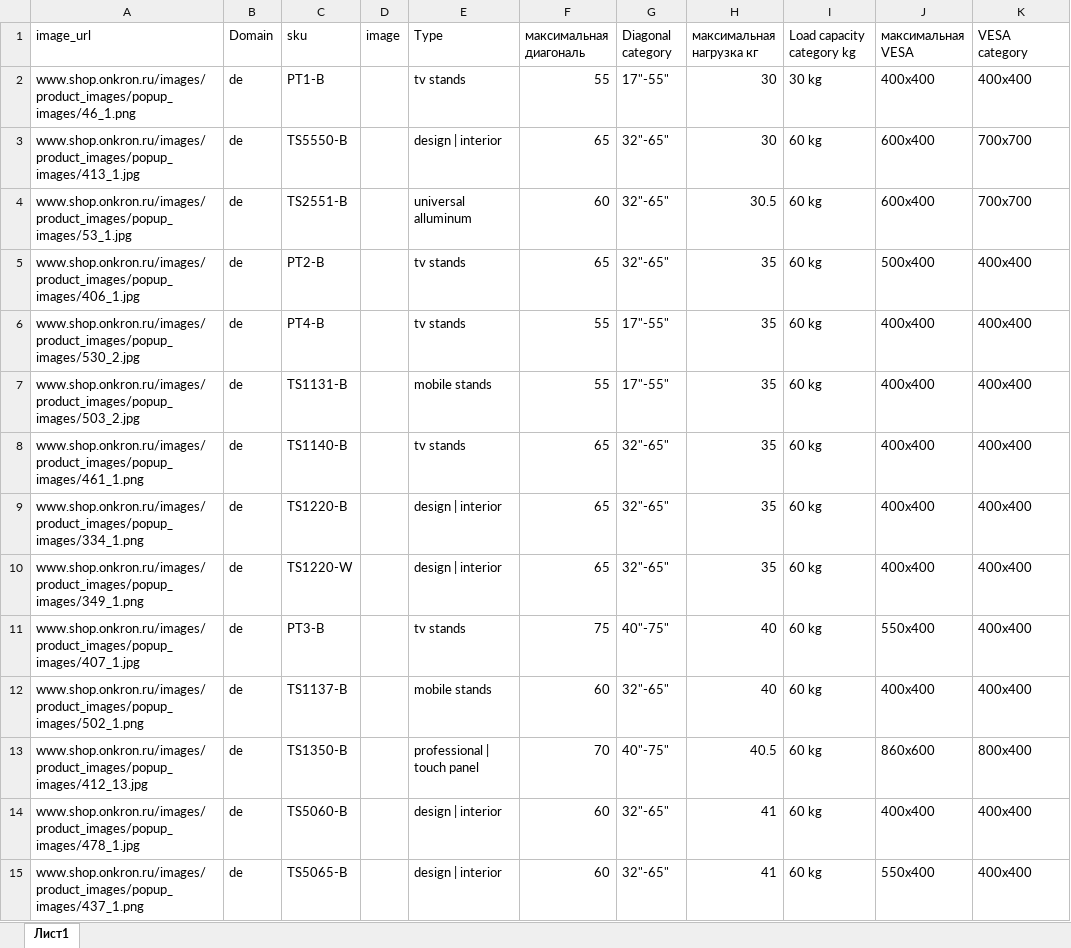
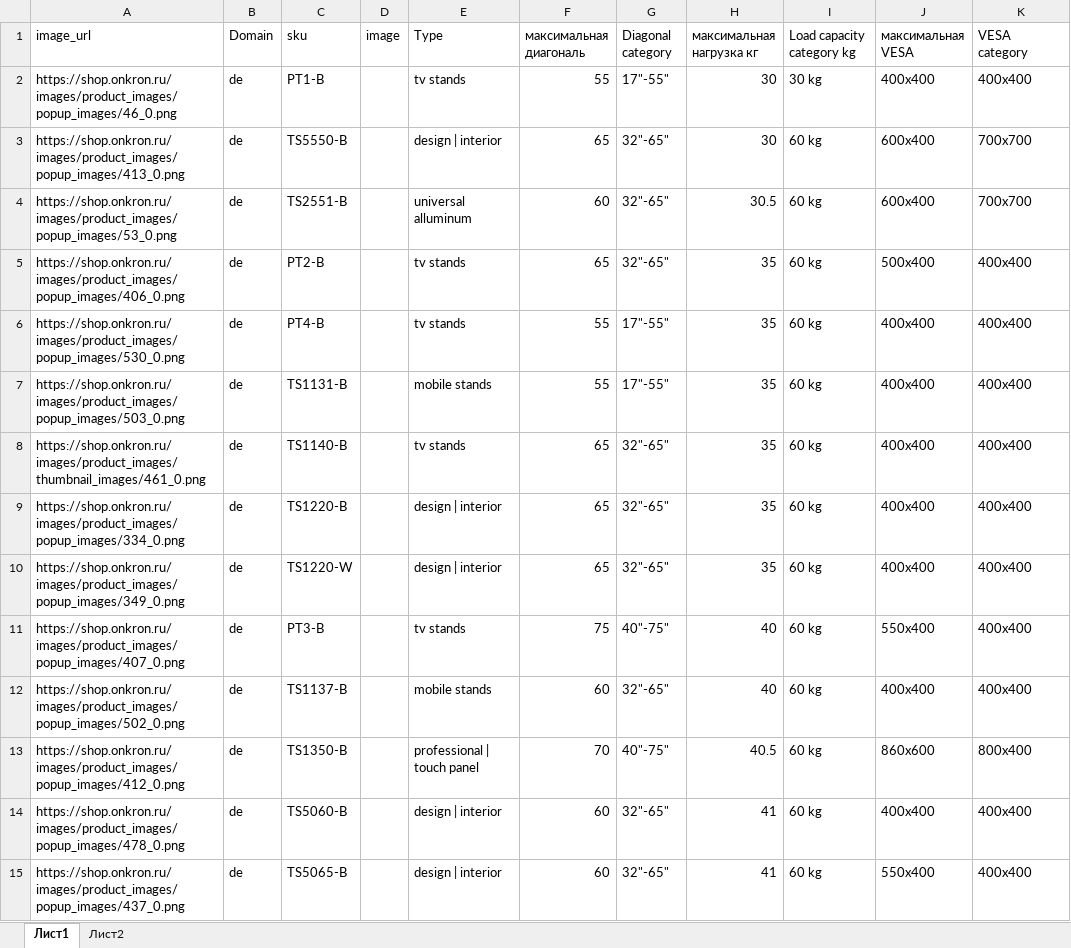
Before and after one commit to katrinaturcha/segmentation, an Excel workbook: sample_test_onkron.xlsx, sheet Лист1, drawn as a sheet; only a part is shown; values as stored, in another font and other column widths than the file's, no borders; table styles not drawn; the diff covers the shown part only; the diff names each change by its address in the sheet, - before the commit and + after, or states it on an @@ line.

```diff
--- a/sample_test_onkron.xlsx (sheet Лист1)
+++ b/sample_test_onkron.xlsx (sheet Лист1)
+sheet tab: Лист2
-A2 (image_url): www.shop.onkron.ru/images/product_images/popup_images/46_1.png
+A2 (image_url): https://shop.onkron.ru/images/product_images/popup_images/46_0.png
-A3 (image_url): www.shop.onkron.ru/images/product_images/popup_images/413_1.jpg
+A3 (image_url): https://shop.onkron.ru/images/product_images/popup_images/413_0.png
-A4 (image_url): www.shop.onkron.ru/images/product_images/popup_images/53_1.jpg
+A4 (image_url): https://shop.onkron.ru/images/product_images/popup_images/53_0.png
-A5 (image_url): www.shop.onkron.ru/images/product_images/popup_images/406_1.jpg
+A5 (image_url): https://shop.onkron.ru/images/product_images/popup_images/406_0.png
-A6 (image_url): www.shop.onkron.ru/images/product_images/popup_images/530_2.jpg
+A6 (image_url): https://shop.onkron.ru/images/product_images/popup_images/530_0.png
-A7 (image_url): www.shop.onkron.ru/images/product_images/popup_images/503_2.jpg
+A7 (image_url): https://shop.onkron.ru/images/product_images/popup_images/503_0.png
-A8 (image_url): www.shop.onkron.ru/images/product_images/popup_images/461_1.png
+A8 (image_url): https://shop.onkron.ru/images/product_images/thumbnail_images/461_0.png
-A9 (image_url): www.shop.onkron.ru/images/product_images/popup_images/334_1.png
+A9 (image_url): https://shop.onkron.ru/images/product_images/popup_images/334_0.png
-A10 (image_url): www.shop.onkron.ru/images/product_images/popup_images/349_1.png
+A10 (image_url): https://shop.onkron.ru/images/product_images/popup_images/349_0.png
-A11 (image_url): www.shop.onkron.ru/images/product_images/popup_images/407_1.jpg
+A11 (image_url): https://shop.onkron.ru/images/product_images/popup_images/407_0.png
-A12 (image_url): www.shop.onkron.ru/images/product_images/popup_images/502_1.png
+A12 (image_url): https://shop.onkron.ru/images/product_images/popup_images/502_0.png
-A13 (image_url): www.shop.onkron.ru/images/product_images/popup_images/412_13.jpg
+A13 (image_url): https://shop.onkron.ru/images/product_images/popup_images/412_0.png
-A14 (image_url): www.shop.onkron.ru/images/product_images/popup_images/478_1.jpg
+A14 (image_url): https://shop.onkron.ru/images/product_images/popup_images/478_0.png
-A15 (image_url): www.shop.onkron.ru/images/product_images/popup_images/437_1.png
+A15 (image_url): https://shop.onkron.ru/images/product_images/popup_images/437_0.png
```
Also changed, not shown: 25 edited cells elsewhere in this sheet, 1 other file.
